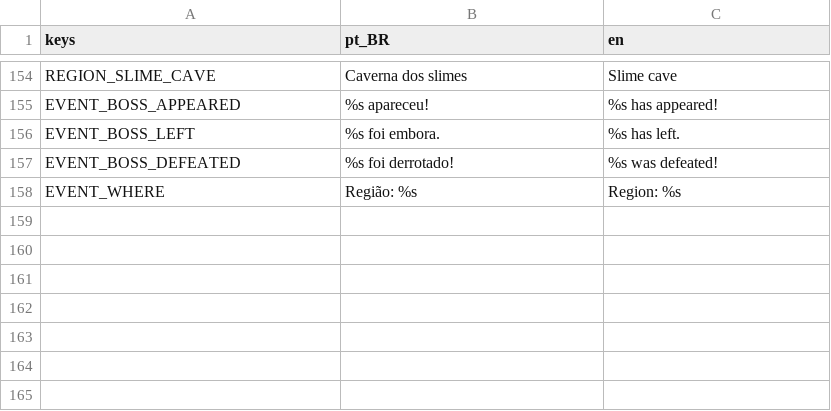
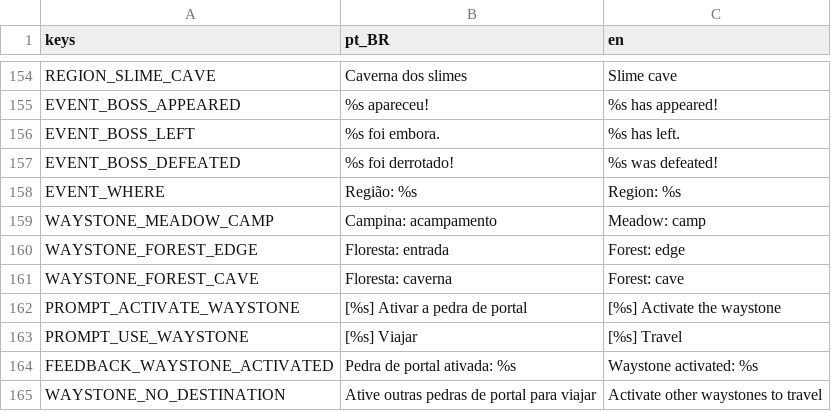
Before and after one commit to joaovictormendessilva/2d-isometric, a CSV file: data/i18n/texts.csv, drawn as a sheet; only a part is shown, gaps mark what is left out; the diff names each change by its address in the sheet, - before the commit and + after, or states it on an @@ line.

Commit message:
Stage J5a: waystones: activate a waystone with E (per character, saved) and travel between activated ones after a 1 s channel that damage or walking interrupts

```diff
--- a/data/i18n/texts.csv
+++ b/data/i18n/texts.csv
+row 159: WAYSTONE_MEADOW_CAMP | Campina: acampamento | Meadow: camp
+row 160: WAYSTONE_FOREST_EDGE | Floresta: entrada | Forest: edge
+row 161: WAYSTONE_FOREST_CAVE | Floresta: caverna | Forest: cave
+row 162: PROMPT_ACTIVATE_WAYSTONE | [%s] Ativar a pedra de portal | [%s] Activate the waystone
+row 163: PROMPT_USE_WAYSTONE | [%s] Viajar | [%s] Travel
+row 164: FEEDBACK_WAYSTONE_ACTIVATED | Pedra de portal ativada: %s | Waystone activated: %s
+row 165: WAYSTONE_NO_DESTINATION | Ative outras pedras de portal para viajar | Activate other waystones to travel
```
Also changed, not shown: 39 other files.
